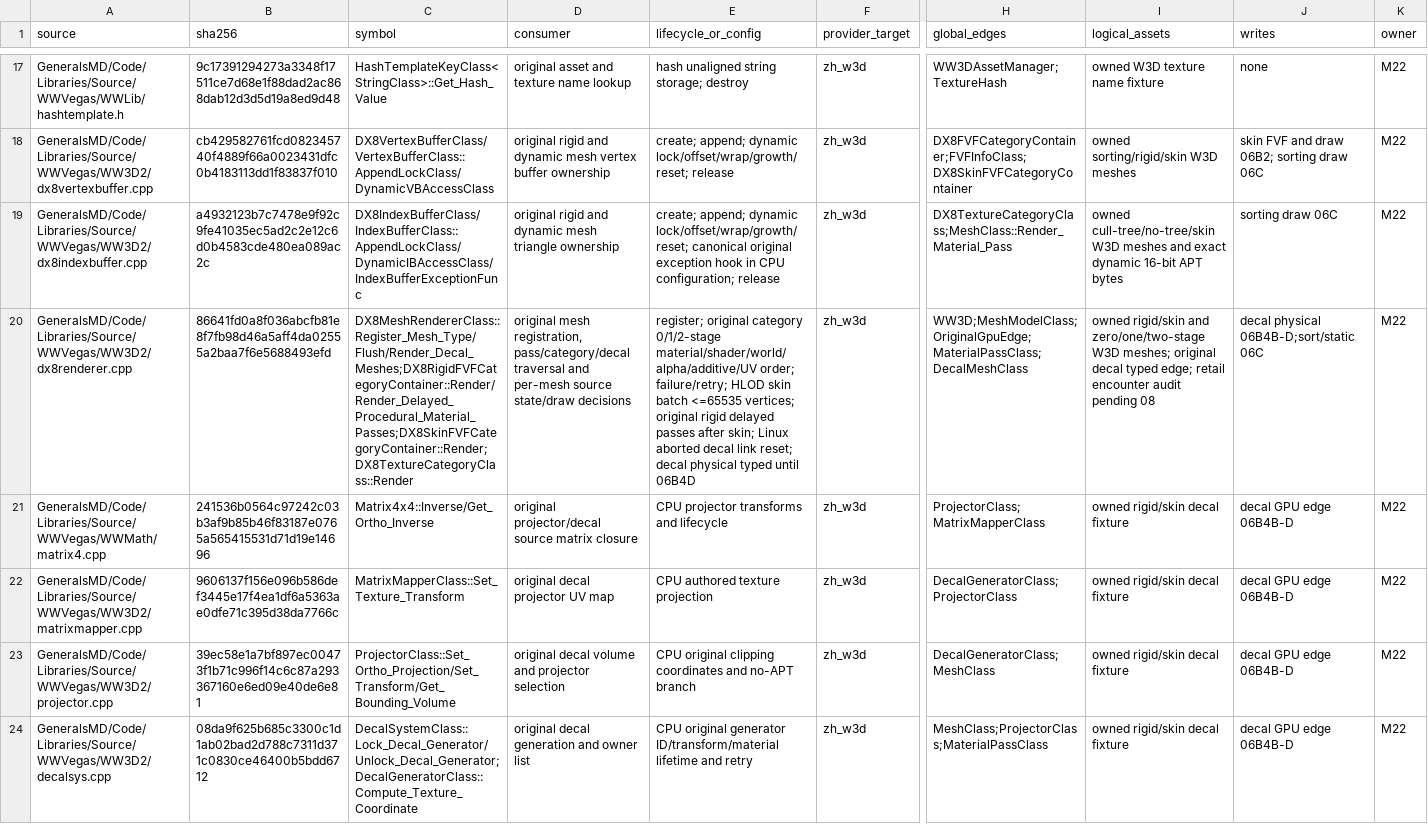
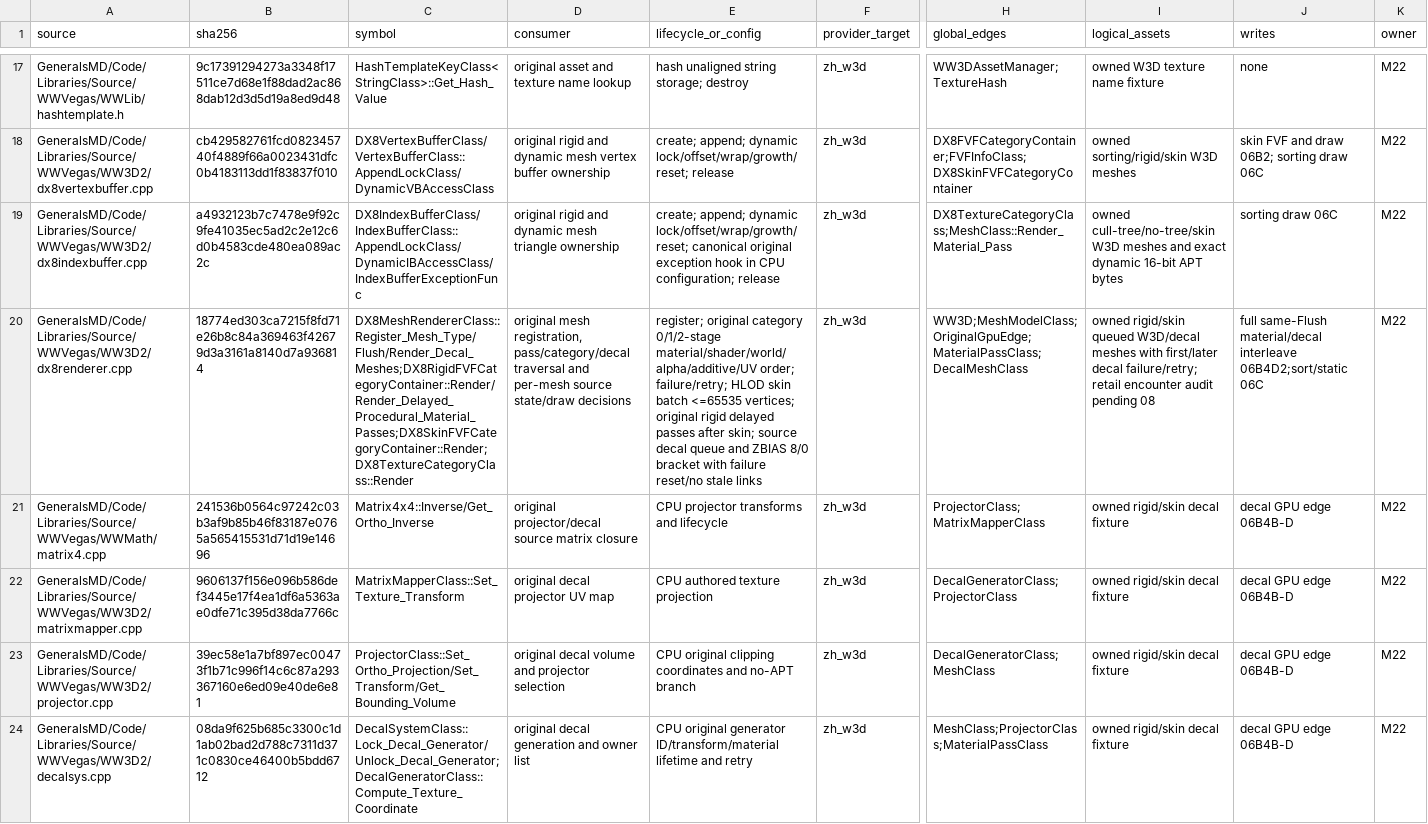
Before and after one commit to mrworf/CnC_Generals_Zero_Hour, a TSV file: docs/original-runtime-dependency-ledger.tsv, drawn as a sheet; only a part is shown, gaps mark what is left out; the diff names each change by its address in the sheet, - before the commit and + after, or states it on an @@ line.

Commit message:
render original queued decals with rollback on failure

```diff
--- a/docs/original-runtime-dependency-ledger.tsv
+++ b/docs/original-runtime-dependency-ledger.tsv
-B20 (sha256): 86641fd0a8f036abcfb81e8f7fb98d46a5aff4da02555a2baa7f6e5688493efd
+B20 (sha256): 18774ed303ca7215f8fd71e26b8c84a369463f42679d3a3161a8140d7a936814
-E20 (lifecycle_or_config): …after skin; Linux aborted decal link reset; decal physical typed until 06B4D
+E20 (lifecycle_or_config): …after skin; source decal queue and ZBIAS 8/0 bracket with failure reset/no stale links
-I20 (logical_assets): owned rigid/skin and zero/one/two-stage W3D meshes; original decal typed edge; retail encounter…
+I20 (logical_assets): owned rigid/skin queued W3D/decal meshes with first/later decal failure/retry; retail encounter…
-J20 (writes): decal physical 06B4B-D;sort/static 06C
+J20 (writes): full same-Flush material/decal interleave 06B4D2;sort/static 06C
```
Also changed, not shown: 4 other files.
